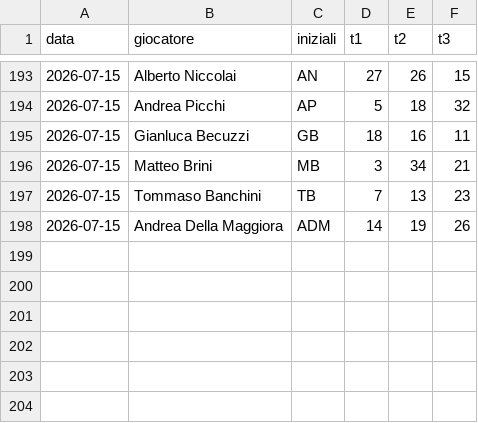
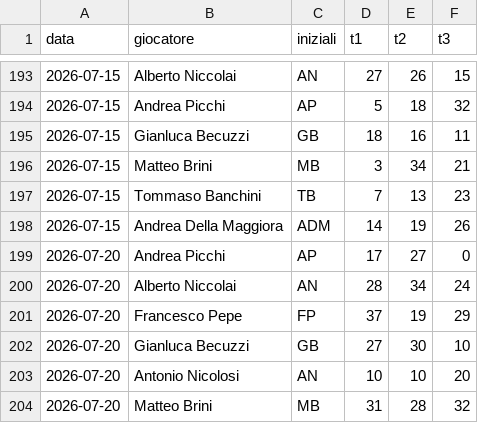
Before and after one commit to brinus/caen-shooting-league, a CSV file: risultati/s1-2026.csv, drawn as a sheet; only a part is shown, gaps mark what is left out.

```diff
--- a/risultati/s1-2026.csv
+++ b/risultati/s1-2026.csv
@@ -198 +198,7 @@ data,giocatore,iniziali,t1,t2,t3
 2026-07-15,Andrea Della Maggiora,ADM,14,19,26
+2026-07-20,Andrea Picchi,AP,17,27,0
+2026-07-20,Alberto Niccolai,AN,28,34,24
+2026-07-20,Francesco Pepe,FP,37,19,29
+2026-07-20,Gianluca Becuzzi,GB,27,30,10
+2026-07-20,Antonio Nicolosi,AN,10,10,20
+2026-07-20,Matteo Brini,MB,31,28,32
```
Also changed, not shown: 1 other file.
